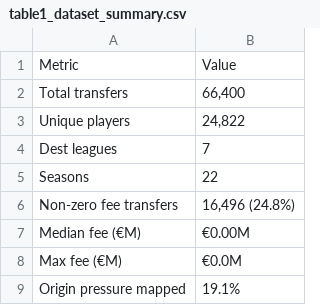
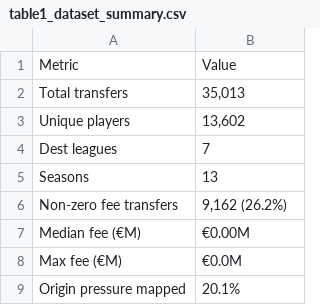
Before and after one commit to hj2342/FAHM, a CSV file: outputs/tables/table1_dataset_summary.csv, drawn as a sheet.

```diff
--- a/outputs/tables/table1_dataset_summary.csv
+++ b/outputs/tables/table1_dataset_summary.csv
@@ -1,9 +1,9 @@
 Metric,Value
-Total transfers,"66,400"
-Unique players,"24,822"
+Total transfers,"35,013"
+Unique players,"13,602"
 Dest leagues,7
-Seasons,22
-Non-zero fee transfers,"16,496 (24.8%)"
+Seasons,13
+Non-zero fee transfers,"9,162 (26.2%)"
 Median fee (€M),€0.00M
 Max fee (€M),€0.0M
-Origin pressure mapped,19.1%
+Origin pressure mapped,20.1%
```
Also changed, not shown: outputs/tables/table2_transfer_flow_matrix.csv, outputs/tables/table3_network_metrics.csv, 34 other files.
